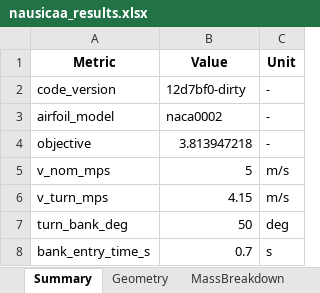
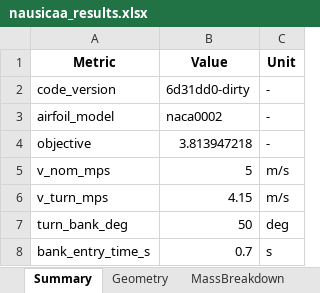
Before and after one commit to GH-X-ST/Nausicaa, an Excel workbook: 02_Glider_Design/C_results/nausicaa_results.xlsx, sheet Summary, drawn as a sheet; only a part is shown; values as stored, in another font and other column widths than the file's, no borders; the diff names each change by its address in the sheet, - before the commit and + after, or states it on an @@ line.

```diff
--- a/02_Glider_Design/C_results/nausicaa_results.xlsx (sheet Summary)
+++ b/02_Glider_Design/C_results/nausicaa_results.xlsx (sheet Summary)
-B2 (Value): 12d7bf0-dirty
+B2 (Value): 6d31dd0-dirty
```
Also changed, not shown: sheet SolverStats, 2 other files.
